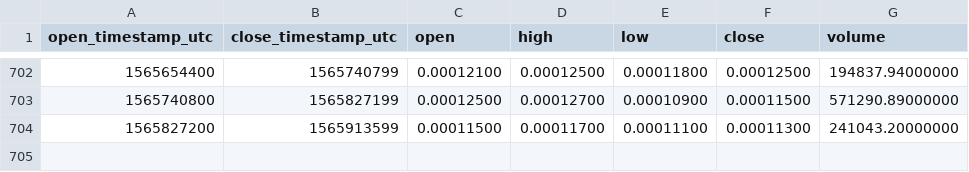
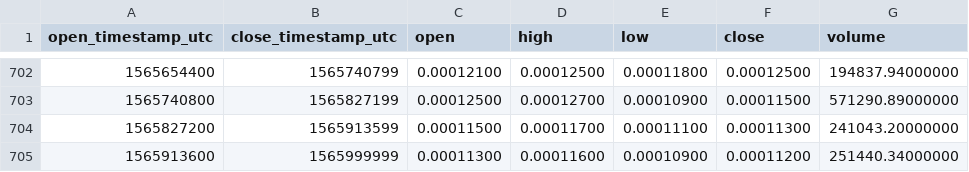
Before and after one commit to cryptobigbro/binance-OMGBTC, a CSV file: binance-OMGBTC-1d.csv, drawn as a sheet; only a part is shown, gaps mark what is left out.

Commit message:
Update OHLCV data.

```diff
--- a/binance-OMGBTC-1d.csv
+++ b/binance-OMGBTC-1d.csv
@@ -704 +704,2 @@ open_timestamp_utc,close_timestamp_utc,open,high,low,close,volume
 1565827200,1565913599,0.00011500,0.00011700,0.00011100,0.00011300,241043.20000000
+1565913600,1565999999,0.00011300,0.00011600,0.00010900,0.00011200,251440.34000000
```
Also changed, not shown: 1 other file.
